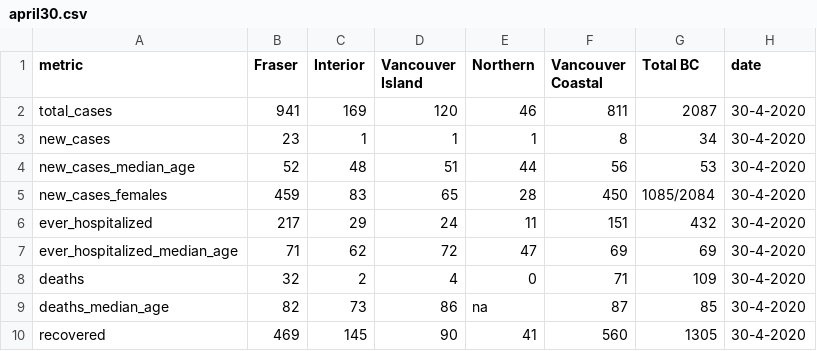
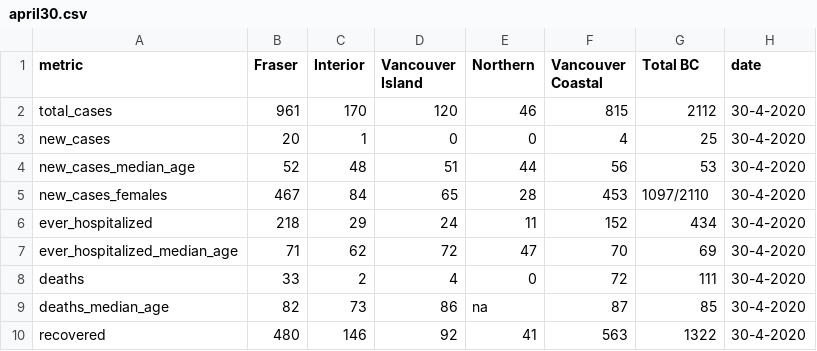
Before and after one commit to HakaiInstitute/covid19data, a CSV file: april30.csv, drawn as a sheet.

```diff
--- a/april30.csv
+++ b/april30.csv
@@ -1,10 +1,10 @@
 metric,Fraser,Interior,Vancouver Island,Northern,Vancouver Coastal,Total BC,date
-total_cases,941,169,120,46,811,2087,30-4-2020
-new_cases,23,1,1,1,8,34,30-4-2020
+total_cases,961,170,120,46,815,2112,30-4-2020
+new_cases,20,1,0,0,4,25,30-4-2020
 new_cases_median_age,52,48,51,44,56,53,30-4-2020
-new_cases_females,459,83,65,28,450,1085/2084,30-4-2020
-ever_hospitalized,217,29,24,11,151,432,30-4-2020
-ever_hospitalized_median_age,71,62,72,47,69,69,30-4-2020
-deaths,32,2,4,0,71,109,30-4-2020
+new_cases_females,467,84,65,28,453,1097/2110,30-4-2020
+ever_hospitalized,218,29,24,11,152,434,30-4-2020
+ever_hospitalized_median_age,71,62,72,47,70,69,30-4-2020
+deaths,33,2,4,0,72,111,30-4-2020
 deaths_median_age,82,73,86,na,87,85,30-4-2020
-recovered,469,145,90,41,560,1305,30-4-2020
+recovered,480,146,92,41,563,1322,30-4-2020
```
Also changed, not shown: deaths_chart.csv, ever_hospitalized_chart.csv, 5 other files.
